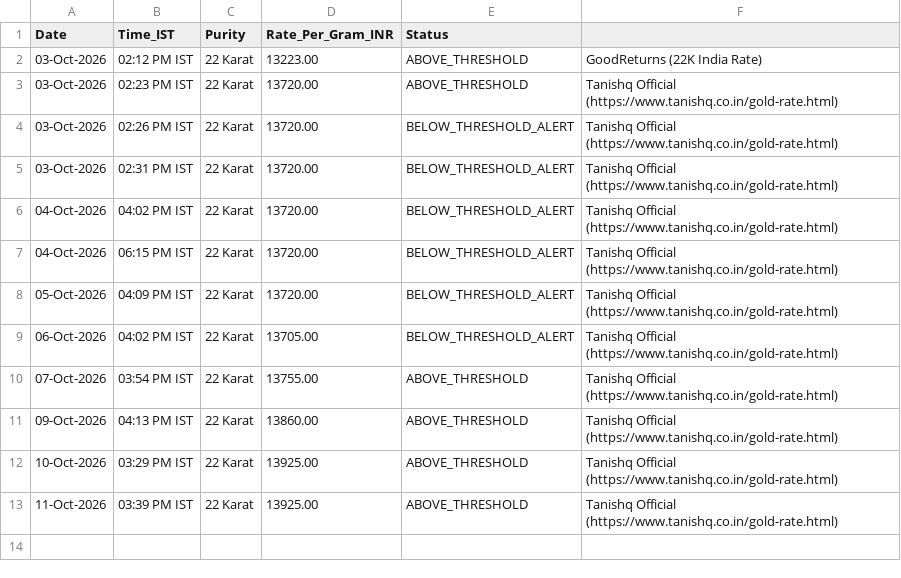
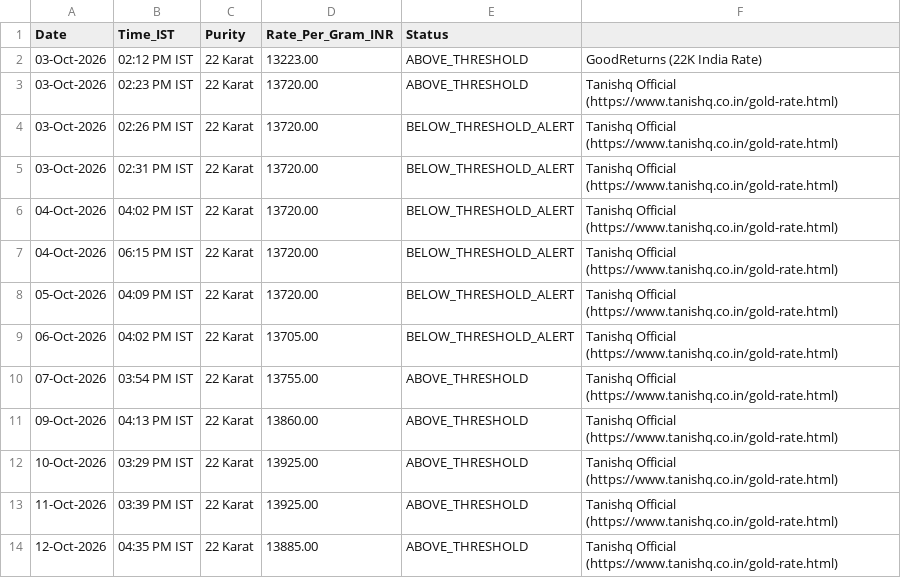
Before and after one commit to ambuj-codes/Tanishq-Gold-Price-Tracker, a CSV file: gold_rate_history.csv, drawn as a sheet.

```diff
--- a/gold_rate_history.csv
+++ b/gold_rate_history.csv
@@ -13 +13,2 @@ Date,Time_IST,Purity,Rate_Per_Gram_INR,Status
 11-Oct-2026,03:39 PM IST,22 Karat,13925.00,ABOVE_THRESHOLD,Tanishq Official (https://www.tanishq.co.in/gold-rate.html)
+12-Oct-2026,04:35 PM IST,22 Karat,13885.00,ABOVE_THRESHOLD,Tanishq Official (https://www.tanishq.co.in/gold-rate.html)
```
Also changed, not shown: 1 other file.
